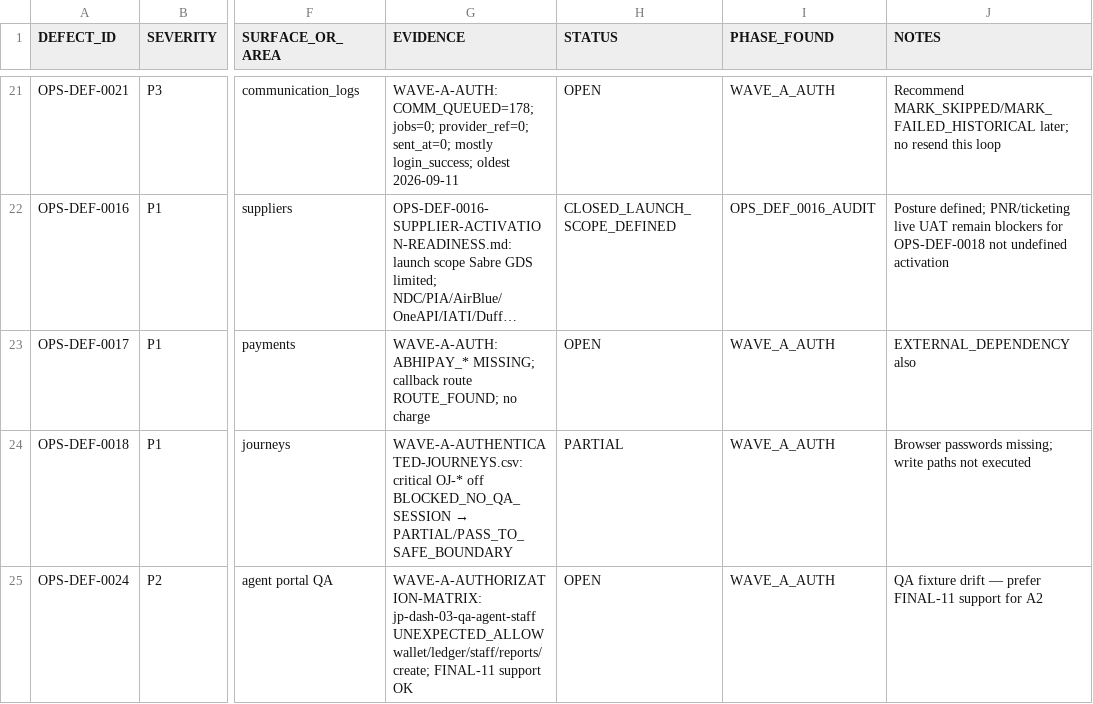
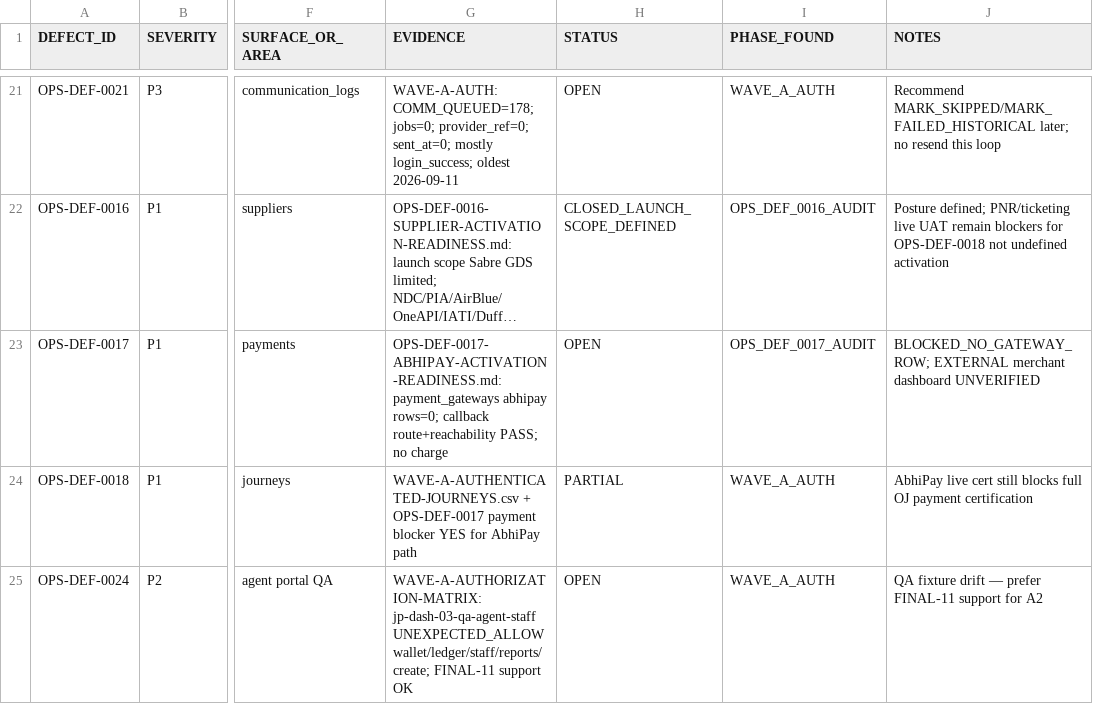
Before and after one commit to haseebpytdev/jetpk, a CSV file: docs/evidence/jp-ops-readiness-01/DEFECT-LEDGER.csv, drawn as a sheet; only a part is shown, gaps mark what is left out; long unchanged cells end in …; the diff covers the shown part only; the diff names each change by its address in the sheet, - before the commit and + after, or states it on an @@ line.

Commit message:
ops: assess OPS-DEF-0017 AbhiPay activation readiness (#86)
Record read-only production evidence showing AbhiPay is blocked by missing gateway configuration, with callback/security readiness, activation checklist, and controlled connectivity/live-UAT plans.

```diff
--- a/docs/evidence/jp-ops-readiness-01/DEFECT-LEDGER.csv
+++ b/docs/evidence/jp-ops-readiness-01/DEFECT-LEDGER.csv
-G23 (EVIDENCE): WAVE-A-AUTH: ABHIPAY_* MISSING; callback route ROUTE_FOUND; no charge
+G23 (EVIDENCE): OPS-DEF-0017-ABHIPAY-ACTIVATION-READINESS.md: payment_gateways abhipay rows=0; callback route+reachability PASS; no charge
-I23 (PHASE_FOUND): WAVE_A_AUTH
+I23 (PHASE_FOUND): OPS_DEF_0017_AUDIT
-J23 (NOTES): EXTERNAL_DEPENDENCY also
+J23 (NOTES): BLOCKED_NO_GATEWAY_ROW; EXTERNAL merchant dashboard UNVERIFIED
@@ G24 (EVIDENCE): WAVE-A-AUTHENTICATED-JOURNEYS.csv: critical OJ-* off BLOCKED_NO_QA_SESSION → PARTIAL/PASS_TO_SAFE_BOUNDARY → WAVE-A-AUTHENTICATED-JOURNEYS.csv + OPS-DEF-0017 payment blocker YES for AbhiPay path @@
-J24 (NOTES): Browser passwords missing; write paths not executed
+J24 (NOTES): AbhiPay live cert still blocks full OJ payment certification
```
Also changed, not shown: 1 added row and 2 edited cells elsewhere in this file, docs/evidence/jp-ops-readiness-01/FINANCIAL-INVARIANTS.csv, docs/evidence/jp-ops-readiness-01/PAYMENT-READINESS-MATRIX.csv, 7 other files.
